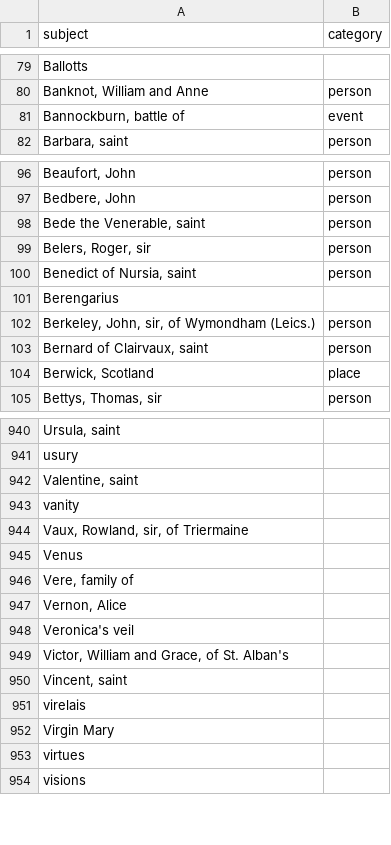
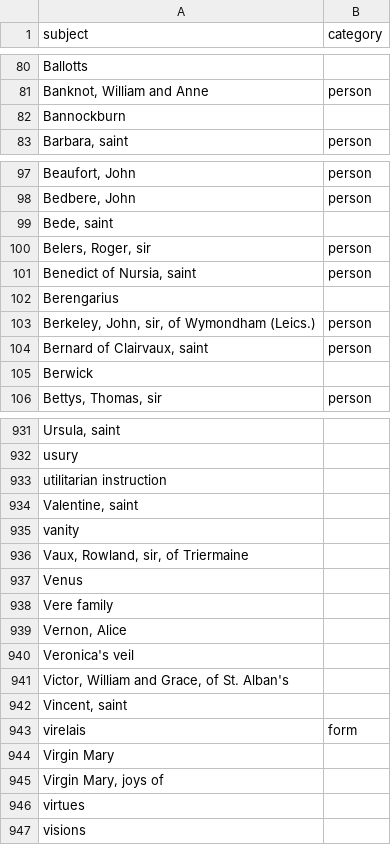
Before and after one commit to digital-index-of-middle-english-verse/sandbox, a CSV file: artefacts/subject-categories.csv, drawn as a sheet; only a part is shown, gaps mark what is left out; removed rows and columns are numbered as before the commit, all else as after; the diff covers the shown part only; the diff names each change by its address in the sheet, - before the commit and + after, or states it on an @@ line.

```diff
--- a/artefacts/subject-categories.csv
+++ b/artefacts/subject-categories.csv
-row 81: Bannockburn, battle of | event
+row 82: Bannockburn
-row 98: Bede the Venerable, saint | person
+row 99: Bede, saint
-row 104: Berwick, Scotland | place
+row 105: Berwick
+row 933: utilitarian instruction
-A938 (subject): Vere, family of
+A938 (subject): Vere family
-B943 (category): (empty)
+B943 (category): form
+row 945: Virgin Mary, joys of
```
Also changed, not shown: 19 added rows, 29 removed rows and 23 edited cells elsewhere in this file, artefacts/subjects.csv.
